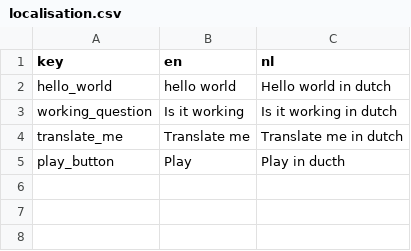
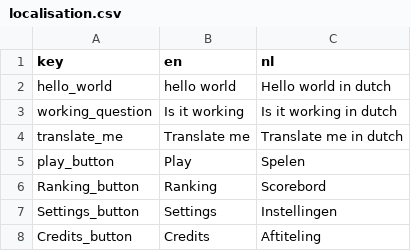
Before and after one commit to Ana-MariaIlea/ProjectShowOff, a CSV file: Assets/CustomAssets/Scripts/Localization/Resources/localisation.csv, drawn as a sheet.

```diff
--- a/Assets/CustomAssets/Scripts/Localization/Resources/localisation.csv
+++ b/Assets/CustomAssets/Scripts/Localization/Resources/localisation.csv
@@ -4,2 +4,5 @@
 "translate_me","Translate me","Translate me in dutch"
-"play_button","Play","Play in ducth"
+"play_button","Play","Spelen"
+"Ranking_button","Ranking","Scorebord"
+"Settings_button","Settings","Instellingen"
+"Credits_button","Credits","Aftiteling"
```
Also changed, not shown: 2 other files.
